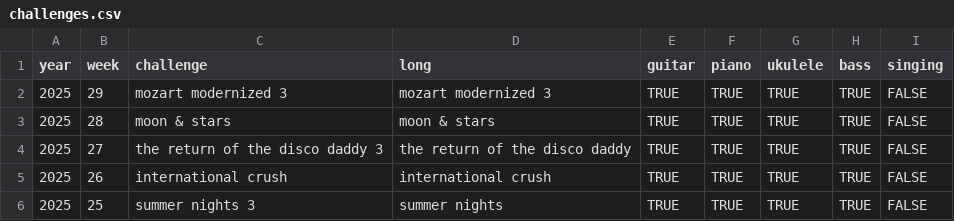
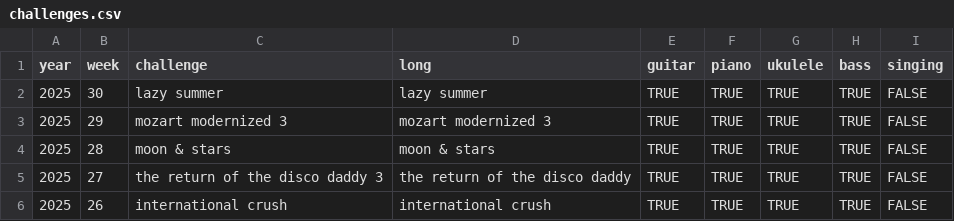
Before and after one commit to zeljkofilipin/yousician, a CSV file: challenges.csv, drawn as a sheet; only a part is shown; the shorter side is filled out with more unchanged rows.

```diff
--- a/challenges.csv
+++ b/challenges.csv
@@ -1,2 +1,3 @@
 year,week,challenge,long,guitar,piano,ukulele,bass,singing
+2025,30,lazy summer,lazy summer,TRUE,TRUE,TRUE,TRUE,FALSE
 2025,29,mozart modernized 3,mozart modernized 3,TRUE,TRUE,TRUE,TRUE,FALSE
```
Also changed, not shown: yousician.csv, 1 other file.
